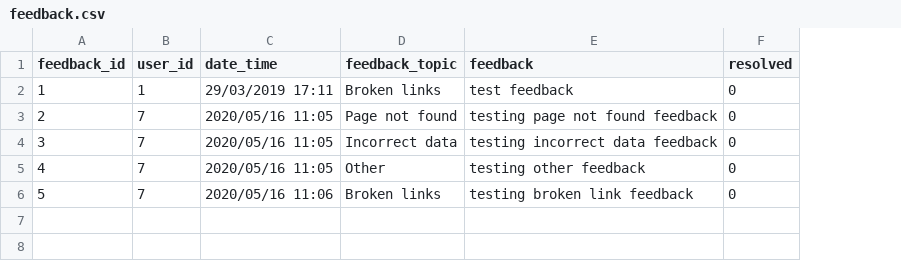
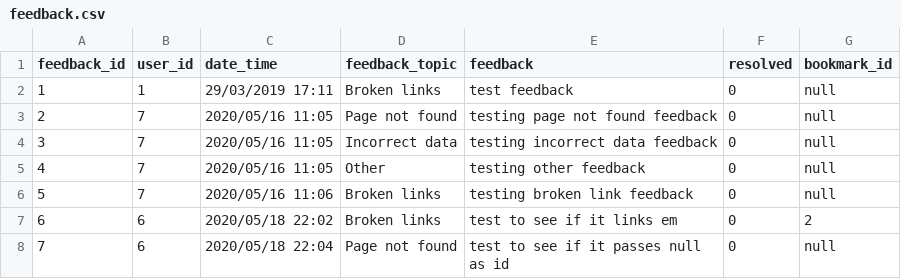
Before and after one commit to Haydndiniz/Bookmarking-System, a CSV file: public/csv/feedback.csv, drawn as a sheet; the diff names each change by its address in the sheet, - before the commit and + after, or states it on an @@ line.

Commit message:
Added a bookmark_id column to the feedback table so it links to the reported bookmarks. if the feedback isnt on a bookmark it puts null instead.

```diff
--- a/public/csv/feedback.csv
+++ b/public/csv/feedback.csv
+column G (bookmark_id), rows 2-6: all null
+row 7: 6 | 6 | 2020/05/18 22:02 | Broken links | test to see if it links em | 0 | 2
+row 8: 7 | 6 | 2020/05/18 22:04 | Page not found | test to see if it passes null as id | 0 | null
```
Also changed, not shown: 5 other files.
